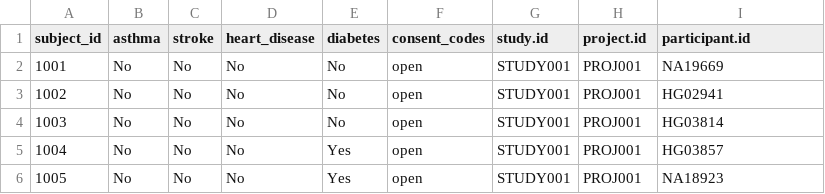
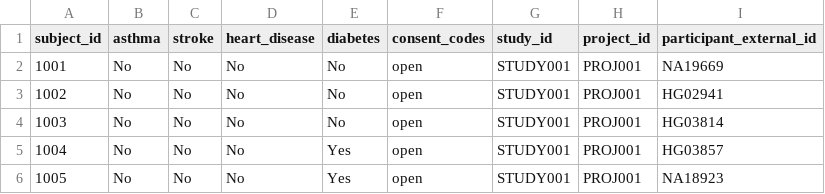
Before and after one commit to linkml/dm-bip, a TSV file: toy_data/data/pre_cleaned/subject.tsv, drawn as a sheet; only a part is shown.

Commit message:
Add cross-table join tests and pin to cross-table-populated-from branch
- Pin linkml-map to cross-table-populated-from branch (includes #155 + #159 + #166 fix)
- Add age_at_observation cross-table join to body height and HDL cholesterol
  specs (pht000002/pht000003 → pht000001 via dbGaP_Subject_ID)
- Add test_mapping_cross_table_age integration test asserting age * 365 = 14600
- Rename dotted column names in pre_cleaned toy data (participant.id → participant_external_id,
  study.id → study_id) — transform_spec engine interprets dots as join paths

```diff
--- a/toy_data/data/pre_cleaned/subject.tsv
+++ b/toy_data/data/pre_cleaned/subject.tsv
@@ -1,2 +1,2 @@
-subject_id	asthma	stroke	heart_disease	diabetes	consent_codes	study.id	project.id	participant.id
+subject_id	asthma	stroke	heart_disease	diabetes	consent_codes	study_id	project_id	participant_external_id
 1001	No	No	No	No	open	STUDY001	PROJ001	NA19669
```
Also changed, not shown: 5 other files.
